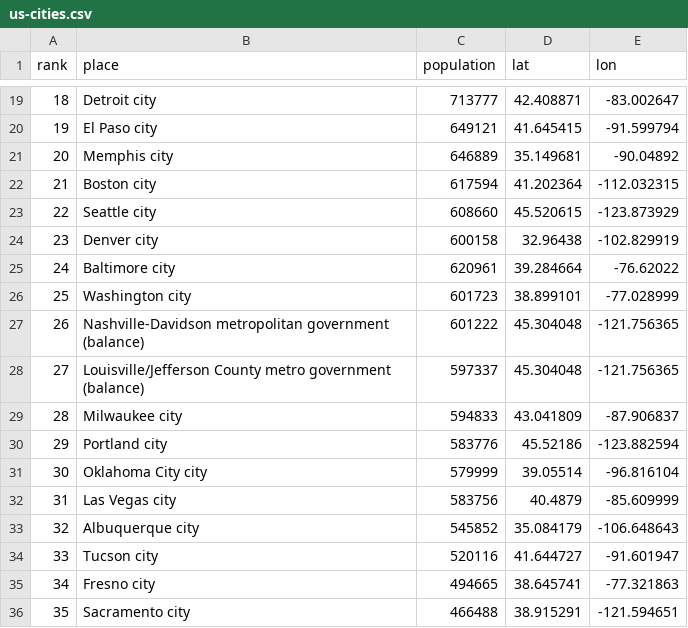
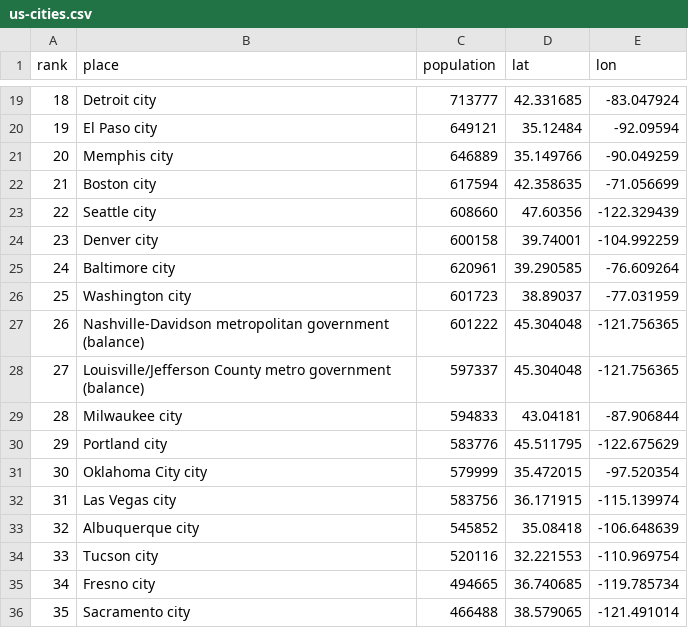
Before and after one commit to jeffweiss/interactive-data-visualization, a CSV file: ch12/us-cities.csv, drawn as a sheet; only a part is shown, gaps mark what is left out; the diff covers the shown part only.

```diff
--- a/ch12/us-cities.csv
+++ b/ch12/us-cities.csv
@@ -19,18 +19,18 @@ rank,place,population,lat,lon
-18,Detroit city,713777,42.408871,-83.002647
-19,El Paso city,649121,41.645415,-91.599794
-20,Memphis city,646889,35.149681,-90.04892
-21,Boston city,617594,41.202364,-112.032315
-22,Seattle city,608660,45.520615,-123.873929
-23,Denver city,600158,32.96438,-102.829919
-24,Baltimore city,620961,39.284664,-76.62022
-25,Washington city,601723,38.899101,-77.028999
+18,Detroit city,713777,42.331685,-83.047924
+19,El Paso city,649121,35.12484,-92.09594
+20,Memphis city,646889,35.149766,-90.049259
+21,Boston city,617594,42.358635,-71.056699
+22,Seattle city,608660,47.60356,-122.329439
+23,Denver city,600158,39.74001,-104.992259
+24,Baltimore city,620961,39.290585,-76.609264
+25,Washington city,601723,38.89037,-77.031959
 26,Nashville-Davidson metropolitan government (balance),601222,45.304048,-121.756365
 27,Louisville/Jefferson County metro government (balance),597337,45.304048,-121.756365
-28,Milwaukee city,594833,43.041809,-87.906837
-29,Portland city,583776,45.52186,-123.882594
-30,Oklahoma City city,579999,39.05514,-96.816104
-31,Las Vegas city,583756,40.4879,-85.609999
-32,Albuquerque city,545852,35.084179,-106.648643
-33,Tucson city,520116,41.644727,-91.601947
-34,Fresno city,494665,38.645741,-77.321863
-35,Sacramento city,466488,38.915291,-121.594651
+28,Milwaukee city,594833,43.04181,-87.906844
+29,Portland city,583776,45.511795,-122.675629
+30,Oklahoma City city,579999,35.472015,-97.520354
+31,Las Vegas city,583756,36.171915,-115.139974
+32,Albuquerque city,545852,35.08418,-106.648639
+33,Tucson city,520116,32.221553,-110.969754
+34,Fresno city,494665,36.740685,-119.785734
+35,Sacramento city,466488,38.579065,-121.491014
```
Also changed, not shown: 60 edited cells elsewhere in this file.
